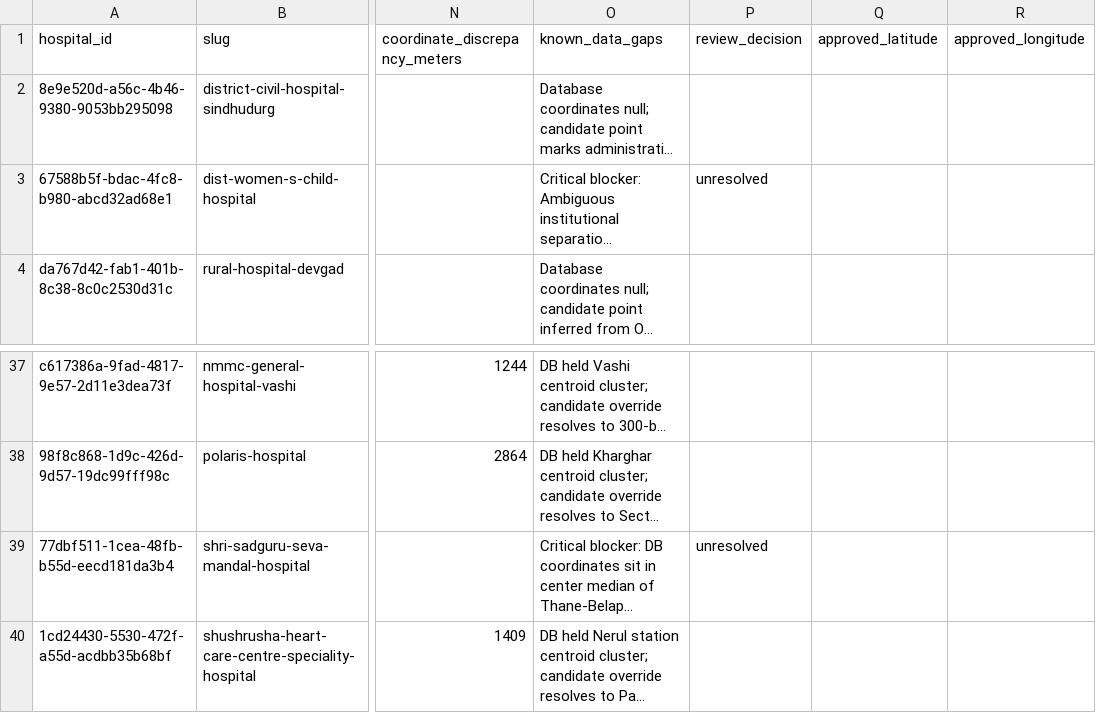
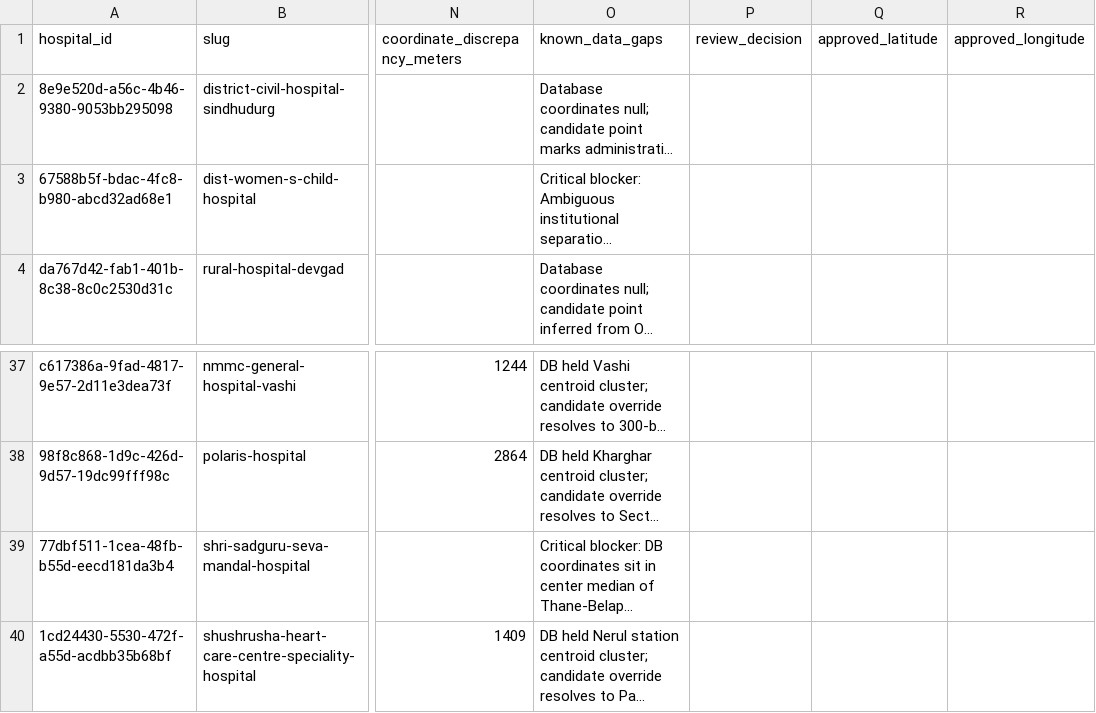
Before and after one commit to MEDIMESH-INDIA/medimesh-platform, a CSV file: docs/architecture/hospital-coordinate-review-queue.csv, drawn as a sheet; only a part is shown, gaps mark what is left out; long unchanged cells end in …; the diff names each change by its address in the sheet, - before the commit and + after, or states it on an @@ line.

Commit message:
fix: Correct hospital entry for District Women's & Child Hospital and update Shri Sadguru Seva Mandal Hospital details

```diff
--- a/docs/architecture/hospital-coordinate-review-queue.csv
+++ b/docs/architecture/hospital-coordinate-review-queue.csv
-P3 (review_decision): unresolved
+P3 (review_decision): (empty)
-P39 (review_decision): unresolved
+P39 (review_decision): (empty)
```
